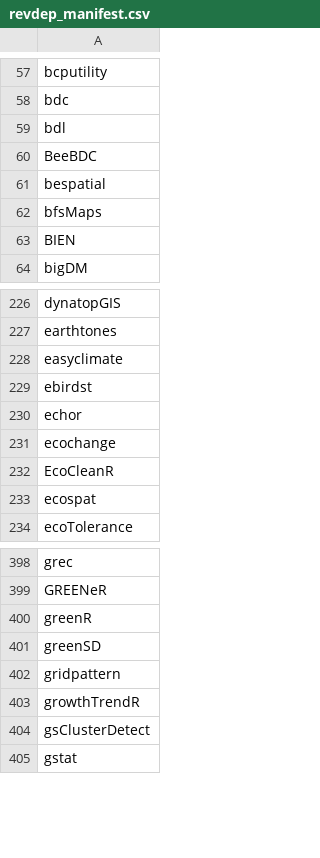
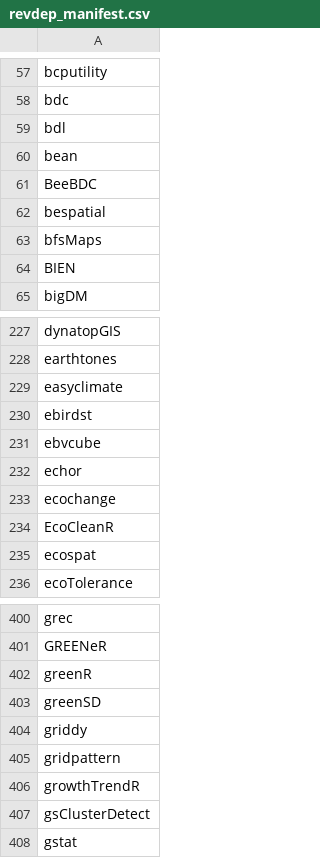
Before and after one commit to mdsumner/gdalcheck, a CSV file: config/revdep_manifest.csv, drawn as a sheet; only a part is shown, gaps mark what is left out; the diff names each change by its address in the sheet, - before the commit and + after, or states it on an @@ line.

```diff
--- a/config/revdep_manifest.csv
+++ b/config/revdep_manifest.csv
+row 60: bean
+row 231: ebvcube
+row 404: griddy
```
Also changed, not shown: 1 other file.
